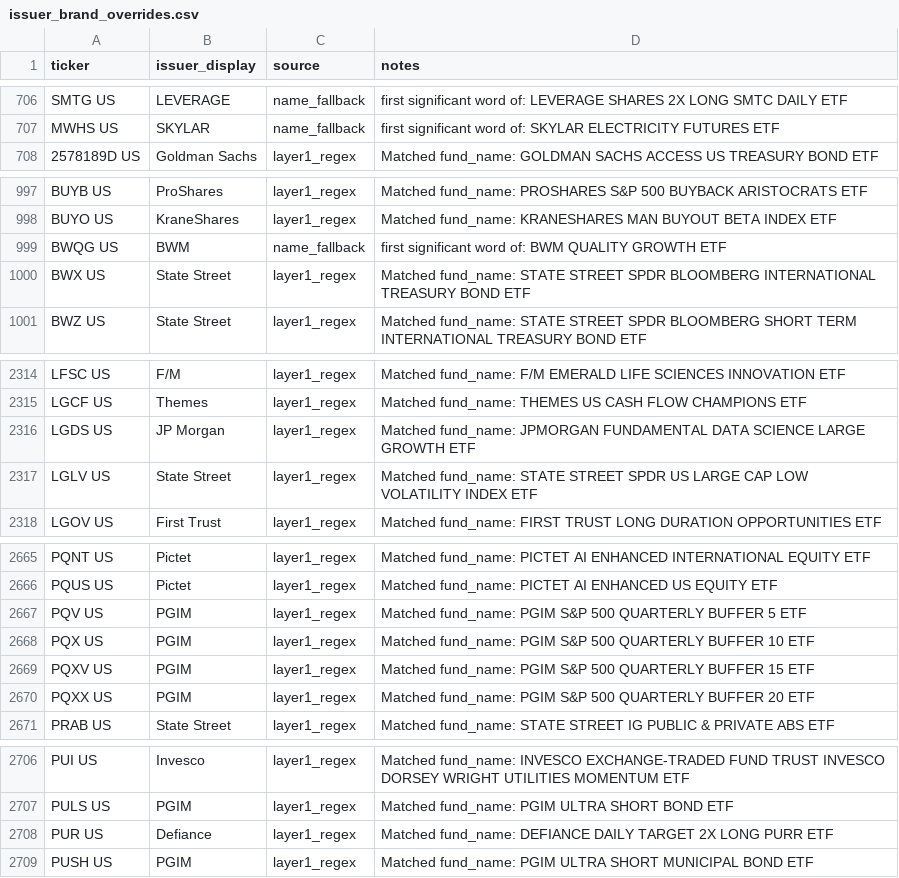
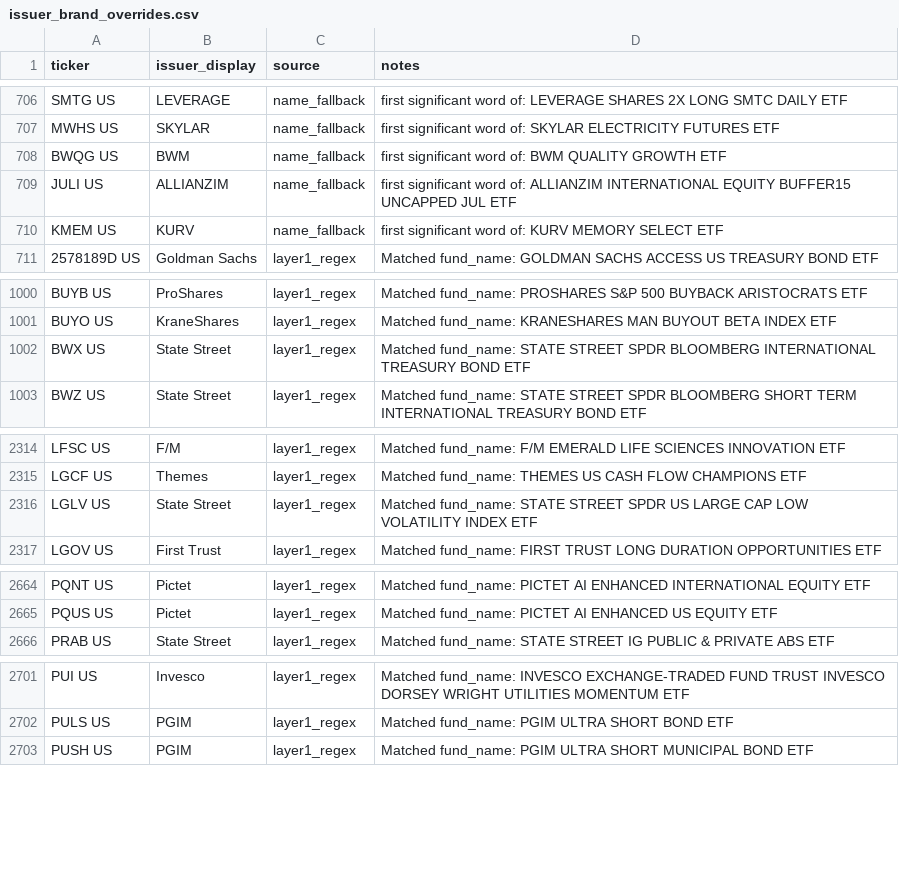
Before and after one commit to the-atlas-protocol/rexfinhub, a CSV file: config/rules/issuer_brand_overrides.csv, drawn as a sheet; only a part is shown, gaps mark what is left out; removed rows and columns are numbered as before the commit, all else as after; the diff names each change by its address in the sheet, - before the commit and + after, or states it on an @@ line.

Commit message:
chore(rules): classification delta 2026-06-29 (4 file(s), autonomous engine)

```diff
--- a/config/rules/issuer_brand_overrides.csv
+++ b/config/rules/issuer_brand_overrides.csv
@@ row 999 moved to row 708: BWQG US @@
@@ row 2249 moved to row 709: JULI US @@
@@ row 2271 moved to row 710: KMEM US @@
-row 2316: LGDS US | JP Morgan | layer1_regex | Matched fund_name: JPMORGAN FUNDAMENTAL DATA SCIENCE LARGE GROWTH ETF
-row 2667: PQV US | PGIM | layer1_regex | Matched fund_name: PGIM S&P 500 QUARTERLY BUFFER 5 ETF
-row 2668: PQX US | PGIM | layer1_regex | Matched fund_name: PGIM S&P 500 QUARTERLY BUFFER 10 ETF
-row 2669: PQXV US | PGIM | layer1_regex | Matched fund_name: PGIM S&P 500 QUARTERLY BUFFER 15 ETF
-row 2670: PQXX US | PGIM | layer1_regex | Matched fund_name: PGIM S&P 500 QUARTERLY BUFFER 20 ETF
-row 2708: PUR US | Defiance | layer1_regex | Matched fund_name: DEFIANCE DAILY TARGET 2X LONG PURR ETF
```
Also changed, not shown: config/rules/exclusions.csv, docs/issuer_review_queue.csv, 1 other file.
